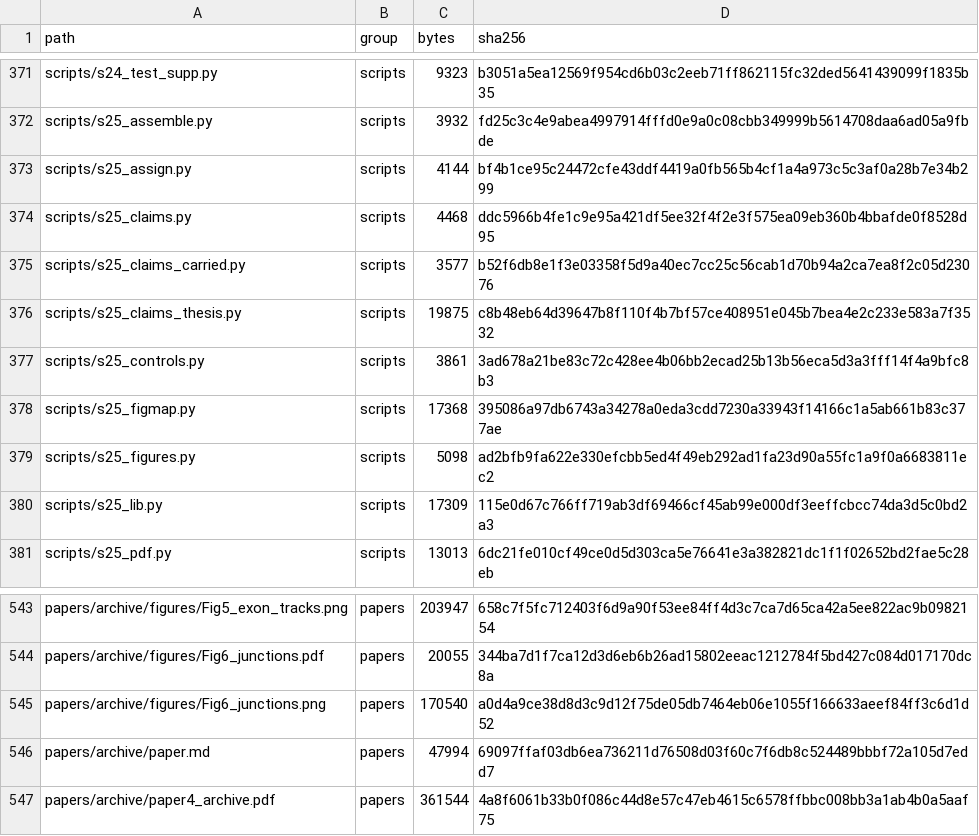
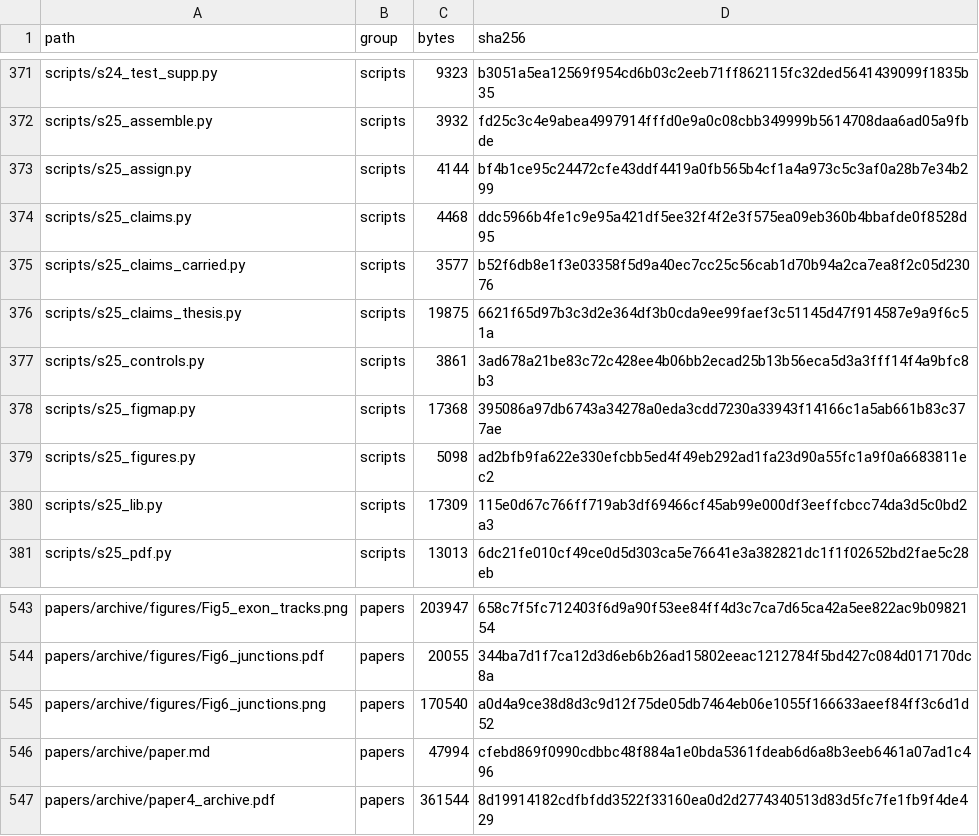
Before and after one commit to gddickinson/ip3r_genes, a TSV file: papers/archive/deposit_manifest.tsv, drawn as a sheet; only a part is shown, gaps mark what is left out.

```diff
--- a/papers/archive/deposit_manifest.tsv
+++ b/papers/archive/deposit_manifest.tsv
@@ -375,3 +375,3 @@ scripts/s25_claims.py	scripts	4468	ddc5966b4fe1c9e95a421df5ee32f4f2e3f575ea09eb3
 scripts/s25_claims_carried.py	scripts	3577	b52f6db8e1f3e03358f5d9a40ec7cc25c56cab1d70b94a2ca7ea8f2c05d23076
-scripts/s25_claims_thesis.py	scripts	19875	c8b48eb64d39647b8f110f4b7bf57ce408951e045b7bea4e2c233e583a7f3532
+scripts/s25_claims_thesis.py	scripts	19875	6621f65d97b3c3d2e364df3b0cda9ee99faef3c51145d47f914587e9a9f6c51a
 scripts/s25_controls.py	scripts	3861	3ad678a21be83c72c428ee4b06bb2ecad25b13b56eca5d3a3fff14f4a9bfc8b3
@@ -545,3 +545,3 @@ papers/archive/figures/Fig6_junctions.pdf	papers	20055	344ba7d1f7ca12d3d6eb6b26a
 papers/archive/figures/Fig6_junctions.png	papers	170540	a0d4a9ce38d8d3c9d12f75de05db7464eb06e1055f166633aeef84ff3c6d1d52
-papers/archive/paper.md	papers	47994	69097ffaf03db6ea736211d76508d03f60c7f6db8c524489bbbf72a105d7edd7
-papers/archive/paper4_archive.pdf	papers	361544	4a8f6061b33b0f086c44d8e57c47eb4615c6578ffbbc008bb3a1ab4b0a5aaf75
+papers/archive/paper.md	papers	47994	cfebd869f0990cdbbc48f884a1e0bda5361fdeab6d6a8b3eeb6461a07ad1c496
+papers/archive/paper4_archive.pdf	papers	361544	8d19914182cdfbfdd3522f33160ea0d2d2774340513d83d5fc7fe1fb9f4de429
```
Also changed, not shown: manuscript/deposit_manifest.tsv, papers/constraint/deposit_manifest.tsv, 30 other files.
